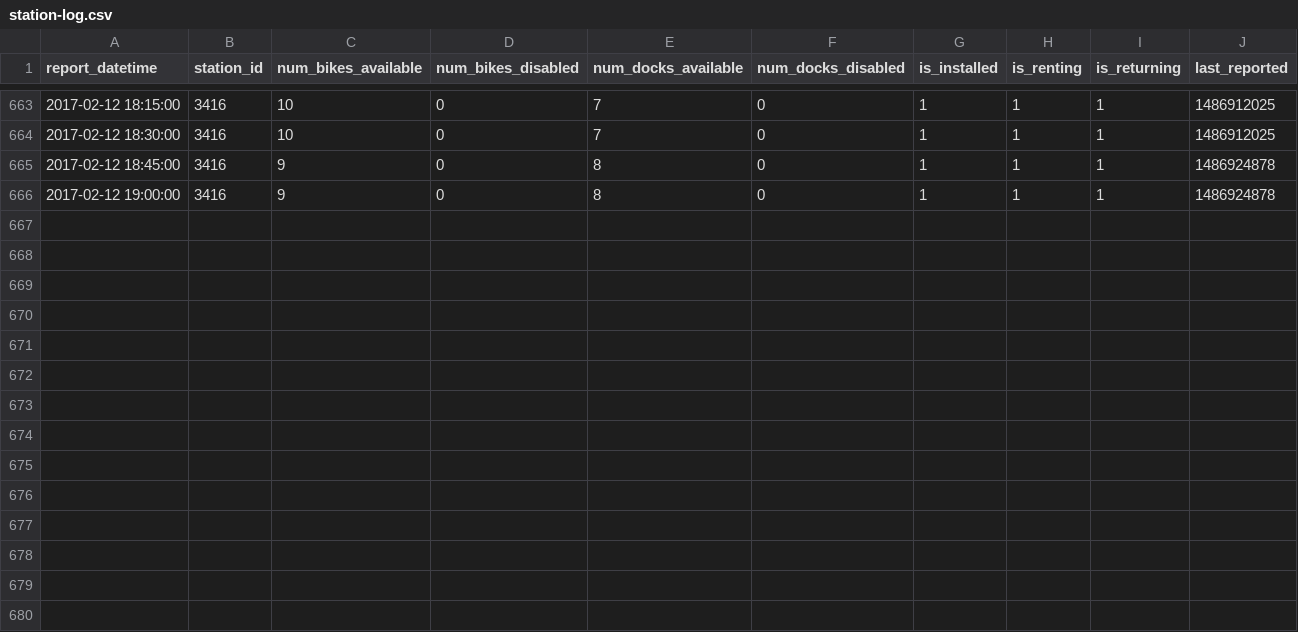
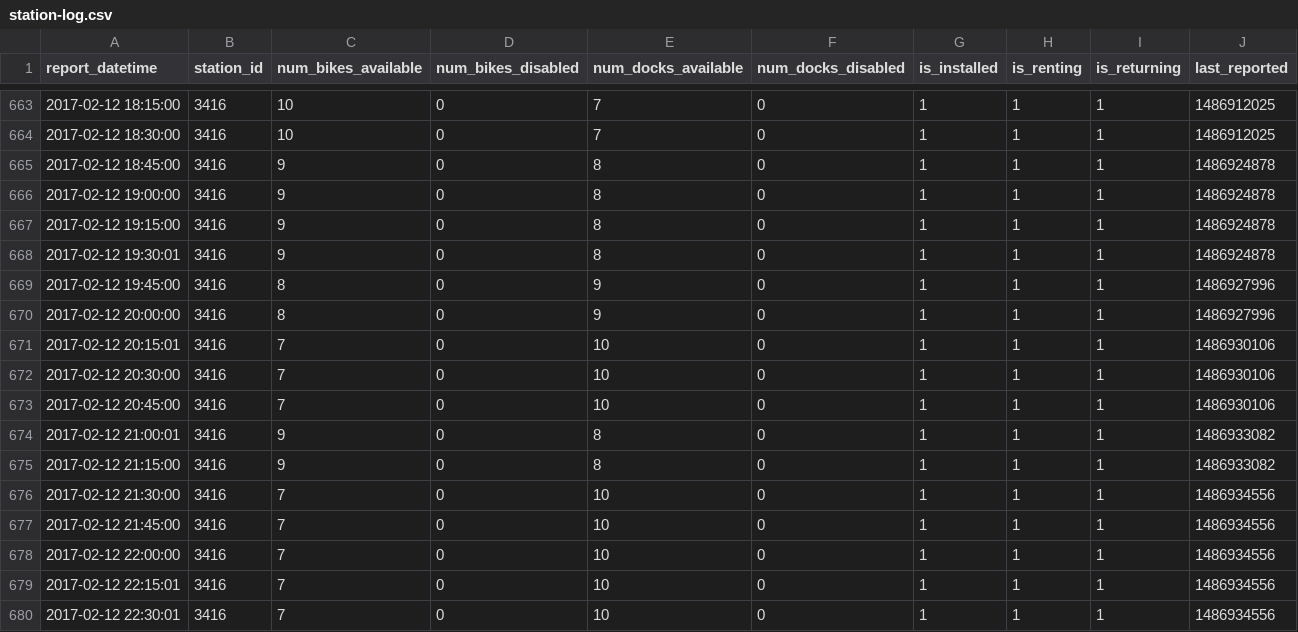
Before and after one commit to jpreardon/citibike-station-status, a CSV file: station-log.csv, drawn as a sheet; only a part is shown, gaps mark what is left out.

Commit message:
Update with latest data.

```diff
--- a/station-log.csv
+++ b/station-log.csv
@@ -666 +666,15 @@ report_datetime, station_id, num_bikes_available, num_bikes_disabled, num_docks_
 2017-02-12 19:00:00, 3416, 9, 0, 8, 0, 1, 1, 1, 1486924878
+2017-02-12 19:15:00, 3416, 9, 0, 8, 0, 1, 1, 1, 1486924878
+2017-02-12 19:30:01, 3416, 9, 0, 8, 0, 1, 1, 1, 1486924878
+2017-02-12 19:45:00, 3416, 8, 0, 9, 0, 1, 1, 1, 1486927996
+2017-02-12 20:00:00, 3416, 8, 0, 9, 0, 1, 1, 1, 1486927996
+2017-02-12 20:15:01, 3416, 7, 0, 10, 0, 1, 1, 1, 1486930106
+2017-02-12 20:30:00, 3416, 7, 0, 10, 0, 1, 1, 1, 1486930106
+2017-02-12 20:45:00, 3416, 7, 0, 10, 0, 1, 1, 1, 1486930106
+2017-02-12 21:00:01, 3416, 9, 0, 8, 0, 1, 1, 1, 1486933082
+2017-02-12 21:15:00, 3416, 9, 0, 8, 0, 1, 1, 1, 1486933082
+2017-02-12 21:30:00, 3416, 7, 0, 10, 0, 1, 1, 1, 1486934556
+2017-02-12 21:45:00, 3416, 7, 0, 10, 0, 1, 1, 1, 1486934556
+2017-02-12 22:00:00, 3416, 7, 0, 10, 0, 1, 1, 1, 1486934556
+2017-02-12 22:15:01, 3416, 7, 0, 10, 0, 1, 1, 1, 1486934556
+2017-02-12 22:30:01, 3416, 7, 0, 10, 0, 1, 1, 1, 1486934556
```
Also changed, not shown: output.tsv.
